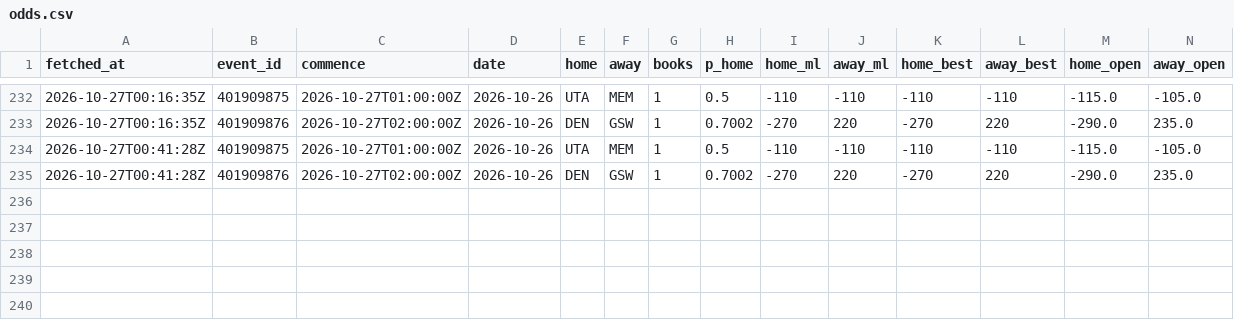
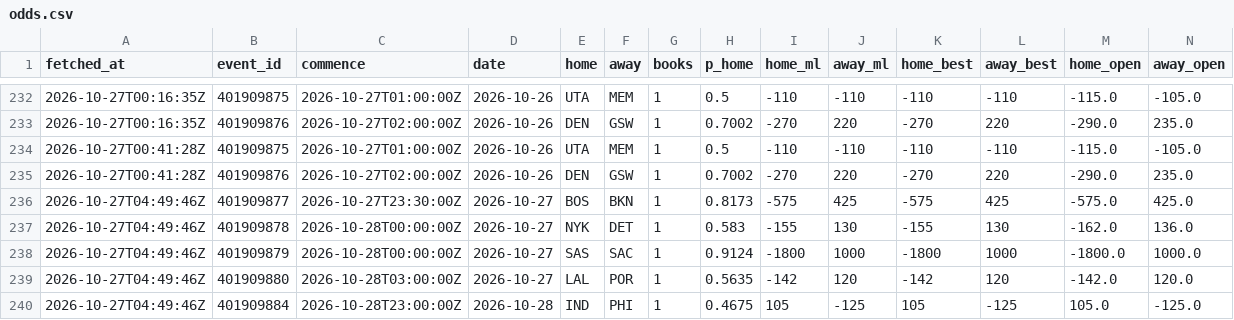
Before and after one commit to eseto9/NBA-Model, a CSV file: log/odds.csv, drawn as a sheet; only a part is shown, gaps mark what is left out; rows hold the shown columns only; the diff names each change by its address in the sheet, - before the commit and + after, or states it on an @@ line.

```diff
--- a/log/odds.csv
+++ b/log/odds.csv
+row 236: 2026-10-27T04:49:46Z | 401909877 | 2026-10-27T23:30:00Z | 2026-10-27 | BOS | BKN | 1 | 0.8173 | -575 | 425 | -575 | 425 | -575.0 | 425.0
+row 237: 2026-10-27T04:49:46Z | 401909878 | 2026-10-28T00:00:00Z | 2026-10-27 | NYK | DET | 1 | 0.583 | -155 | 130 | -155 | 130 | -162.0 | 136.0
+row 238: 2026-10-27T04:49:46Z | 401909879 | 2026-10-28T00:00:00Z | 2026-10-27 | SAS | SAC | 1 | 0.9124 | -1800 | 1000 | -1800 | 1000 | -1800.0 | 1000.0
+row 239: 2026-10-27T04:49:46Z | 401909880 | 2026-10-28T03:00:00Z | 2026-10-27 | LAL | POR | 1 | 0.5635 | -142 | 120 | -142 | 120 | -142.0 | 120.0
+row 240: 2026-10-27T04:49:46Z | 401909884 | 2026-10-28T23:00:00Z | 2026-10-28 | IND | PHI | 1 | 0.4675 | 105 | -125 | 105 | -125 | 105.0 | -125.0
```
Also changed, not shown: 2 other files.
